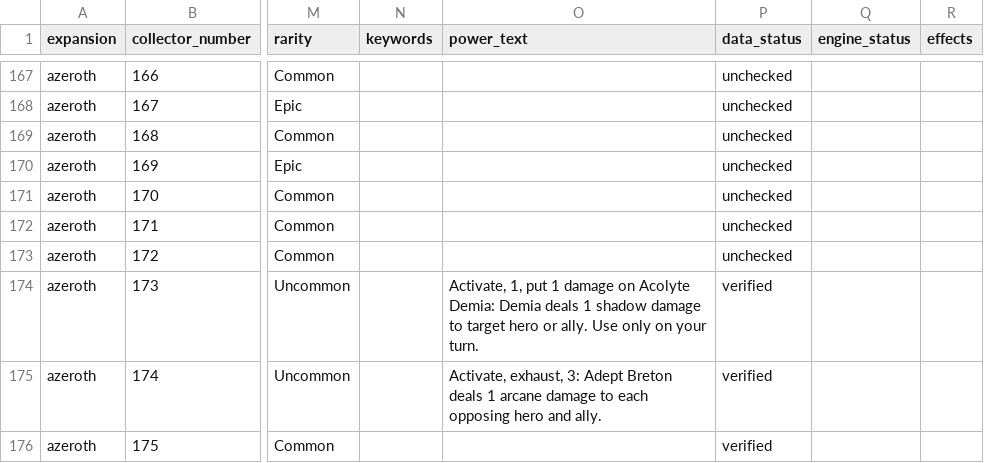
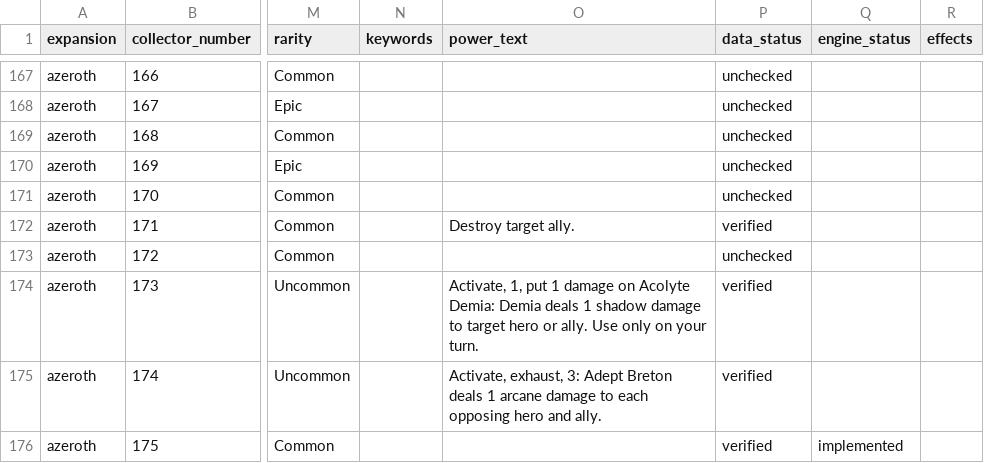
Before and after one commit to remariano138/wowtcg-godot, a CSV file: data/cards.csv, drawn as a sheet; only a part is shown, gaps mark what is left out; the diff covers the shown part only; the diff names each change by its address in the sheet, - before the commit and + after, or states it on an @@ line.

```diff
--- a/data/cards.csv
+++ b/data/cards.csv
-O172 (power_text): (empty)
+O172 (power_text): Destroy target ally.
-P172 (data_status): unchecked
+P172 (data_status): verified
-Q176 (engine_status): (empty)
+Q176 (engine_status): implemented
```
Also changed, not shown: 2 added rows and 15 edited cells elsewhere in this file, 23 other files.
